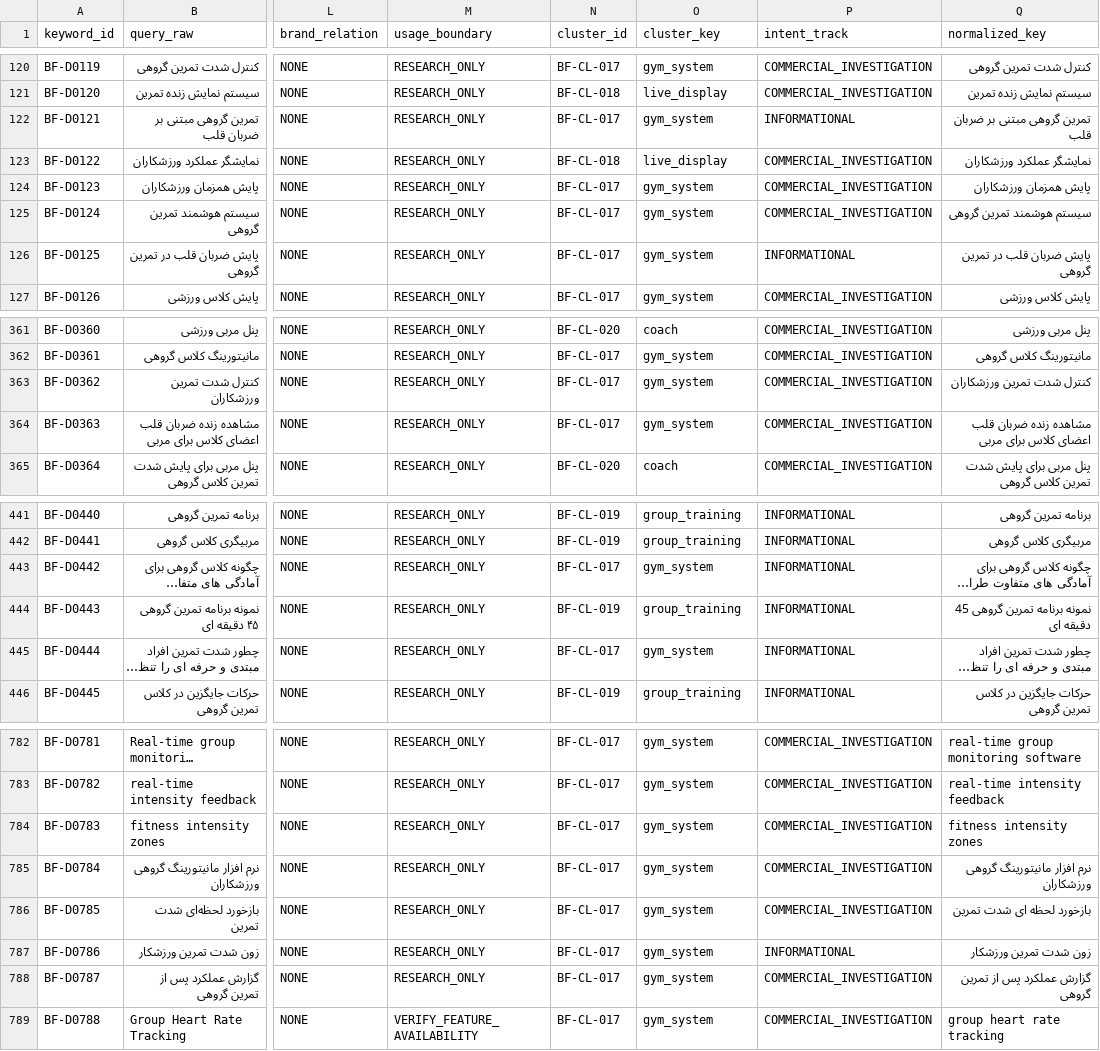
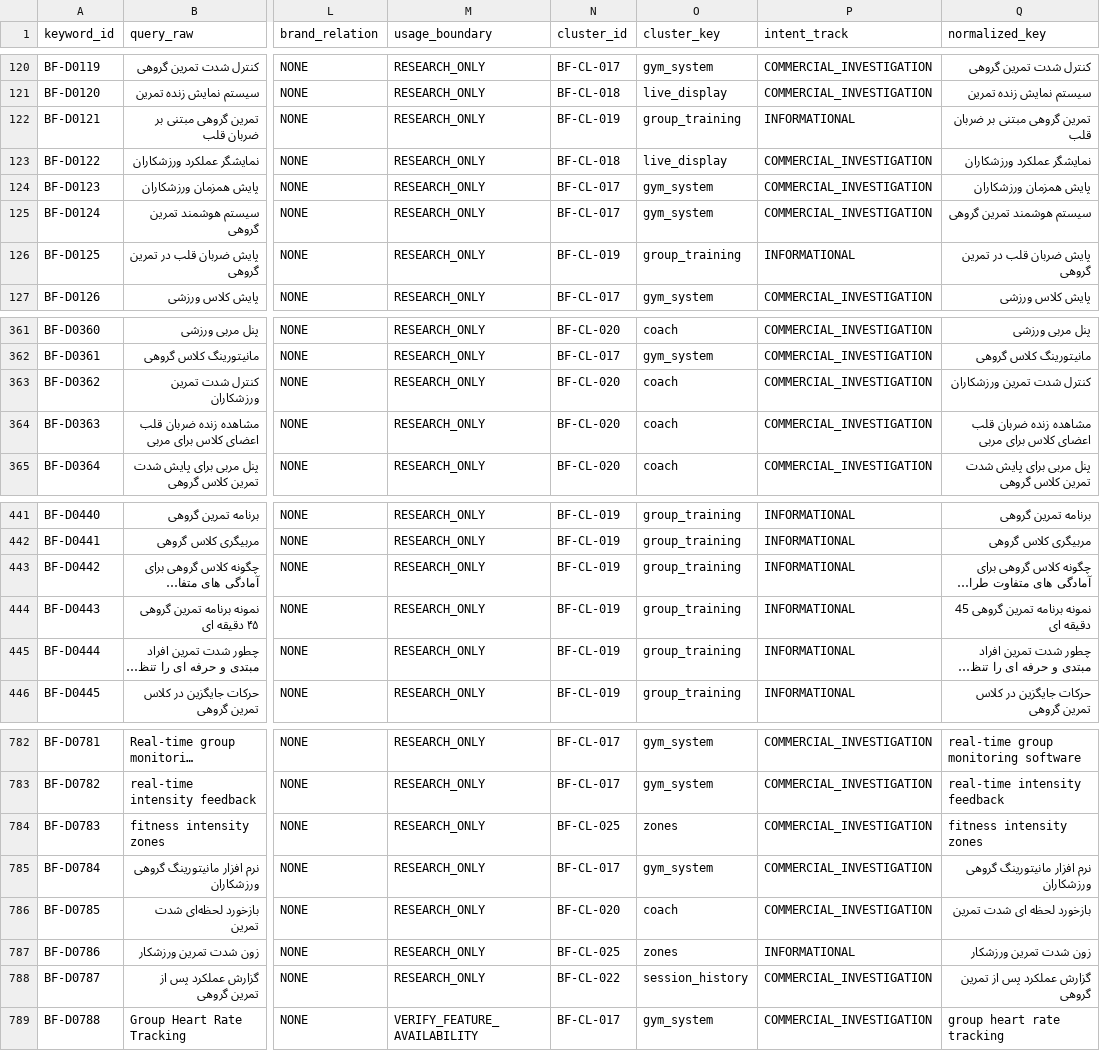
Before and after one commit to mohammadAliKeshavarzSarkar/BeatFit-Website, a CSV file: docs/seo/research/keyword-intelligence/10-keyword-clustering/cluster-membership.csv, drawn as a sheet; only a part is shown, gaps mark what is left out; long unchanged cells end in …; the diff covers the shown part only; the diff names each change by its address in the sheet, - before the commit and + after, or states it on an @@ line.

Commit message:
docs(seo): refine group instruction, monitoring and workflow cluster boundaries

```diff
--- a/docs/seo/research/keyword-intelligence/10-keyword-clustering/cluster-membership.csv
+++ b/docs/seo/research/keyword-intelligence/10-keyword-clustering/cluster-membership.csv
-N122 (cluster_id): BF-CL-017
+N122 (cluster_id): BF-CL-019
-O122 (cluster_key): gym_system
+O122 (cluster_key): group_training
-N126 (cluster_id): BF-CL-017
+N126 (cluster_id): BF-CL-019
-O126 (cluster_key): gym_system
+O126 (cluster_key): group_training
-N363:N364 (cluster_id): BF-CL-017
+N363:N364 (cluster_id): BF-CL-020
-O363:O364 (cluster_key): gym_system
+O363:O364 (cluster_key): coach
-N443 (cluster_id): BF-CL-017
+N443 (cluster_id): BF-CL-019
-O443 (cluster_key): gym_system
+O443 (cluster_key): group_training
-N445 (cluster_id): BF-CL-017
+N445 (cluster_id): BF-CL-019
-O445 (cluster_key): gym_system
+O445 (cluster_key): group_training
-N784 (cluster_id): BF-CL-017
+N784 (cluster_id): BF-CL-025
-O784 (cluster_key): gym_system
+O784 (cluster_key): zones
-N786 (cluster_id): BF-CL-017
+N786 (cluster_id): BF-CL-020
-O786 (cluster_key): gym_system
+O786 (cluster_key): coach
-N787 (cluster_id): BF-CL-017
+N787 (cluster_id): BF-CL-025
-O787 (cluster_key): gym_system
+O787 (cluster_key): zones
-N788 (cluster_id): BF-CL-017
+N788 (cluster_id): BF-CL-022
-O788 (cluster_key): gym_system
+O788 (cluster_key): session_history
```
Also changed, not shown: 70 edited cells elsewhere in this file.
